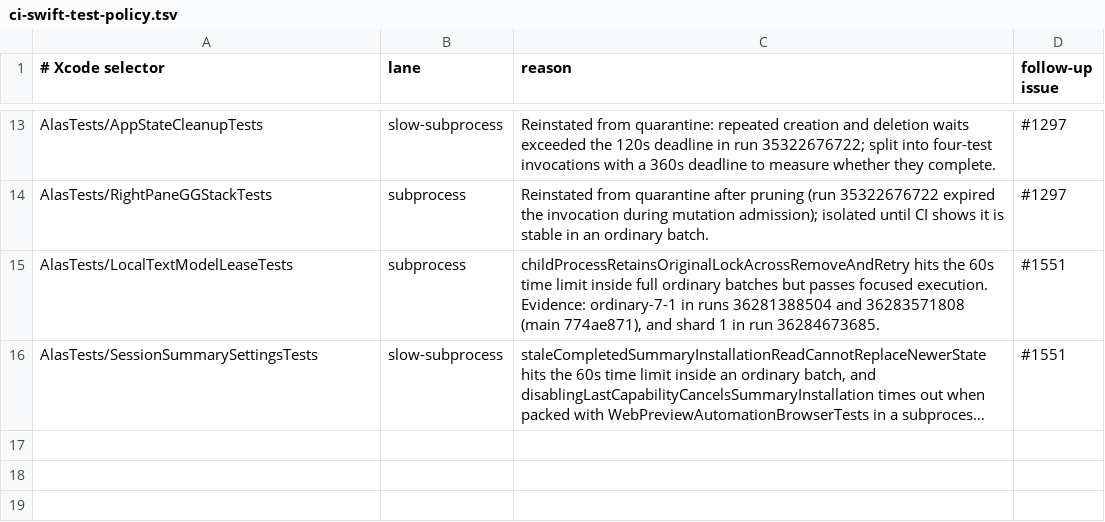
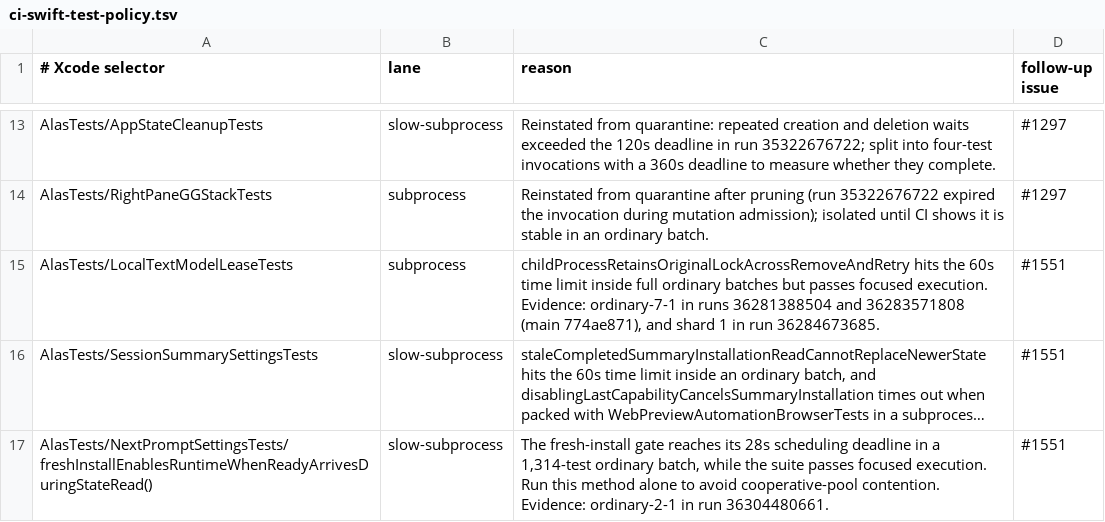
Before and after one commit to mrmans0n/alas, a TSV file: scripts/ci-swift-test-policy.tsv, drawn as a sheet; only a part is shown, gaps mark what is left out; long unchanged cells end in …; the diff names each change by its address in the sheet, - before the commit and + after, or states it on an @@ line.

Commit message:
ci: isolate next prompt install gate test

```diff
--- a/scripts/ci-swift-test-policy.tsv
+++ b/scripts/ci-swift-test-policy.tsv
+row 17: AlasTests/NextPromptSettingsTests/freshInstallEnablesRuntimeWhenReadyArrivesDuringStateRead() | slow-subprocess | The fresh-install gate reaches its 28s scheduling deadline in a 1,314-test ordinary batch, while the suite passes focused execution. Run this method alone to avoid cooperative-pool contention. Evidence: ordinary-2-1 in run 36304480661. | #1551
```
